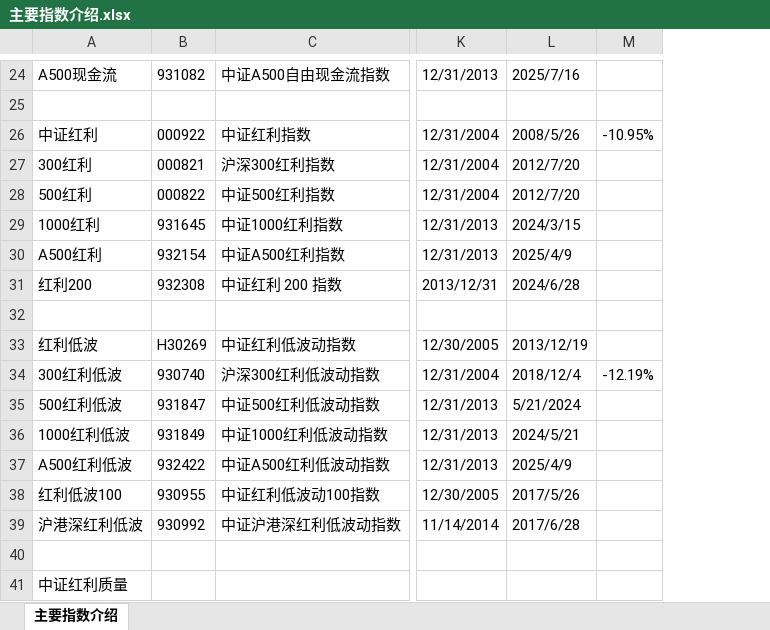
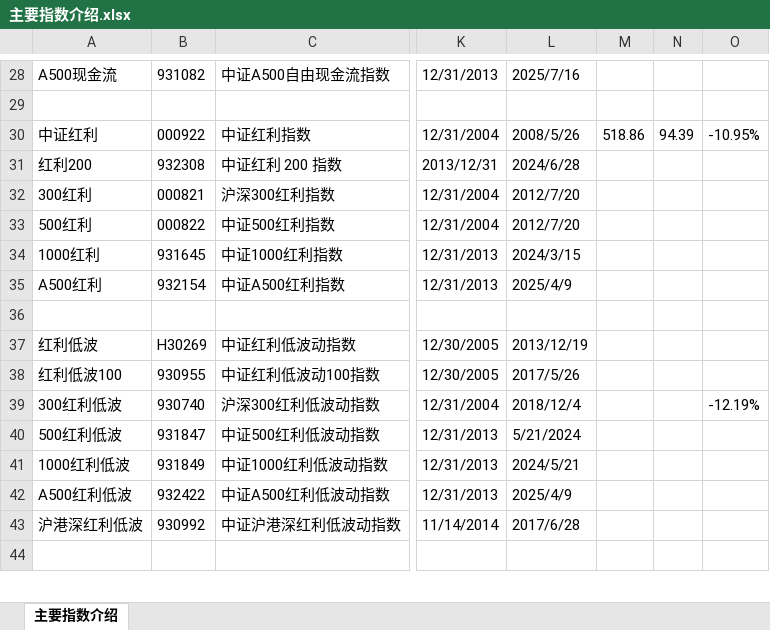
Before and after one commit to xinjie-just/main-index-analysis, an Excel workbook: 主要指数介绍.xlsx, sheet 主要指数介绍, drawn as a sheet; only a part is shown, gaps mark what is left out; values as stored, in another font and other column widths than the file's, no borders; removed rows and columns are numbered as before the commit, all else as after; rows hold the shown columns only; the diff covers the shown part only; the diff names each change by its address in the sheet, - before the commit and + after, or states it on an @@ line.

```diff
--- a/主要指数介绍.xlsx (sheet 主要指数介绍)
+++ b/主要指数介绍.xlsx (sheet 主要指数介绍)
+column M, row 30: 518.86
+column N, row 30: 94.39
-row 41: 中证红利质量
```
Also changed, not shown: 12 added rows, 7 removed rows and 13 edited cells elsewhere in this sheet, formulas that keep their value, 2 other files.
